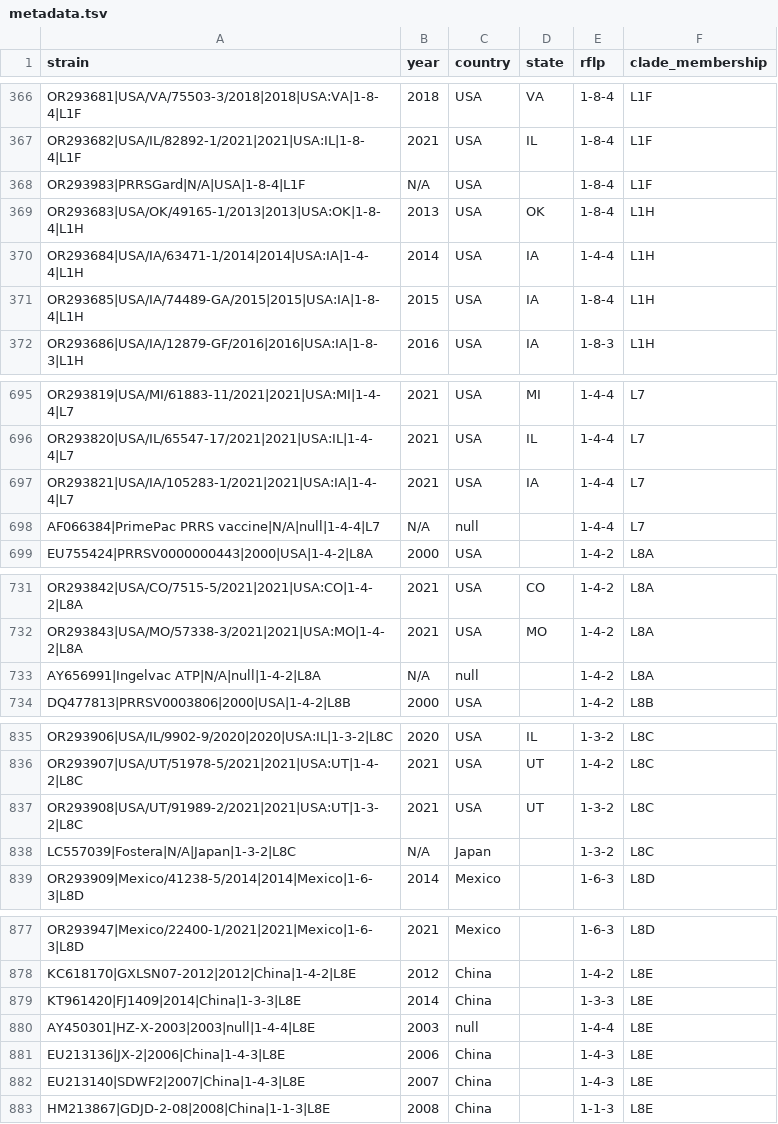
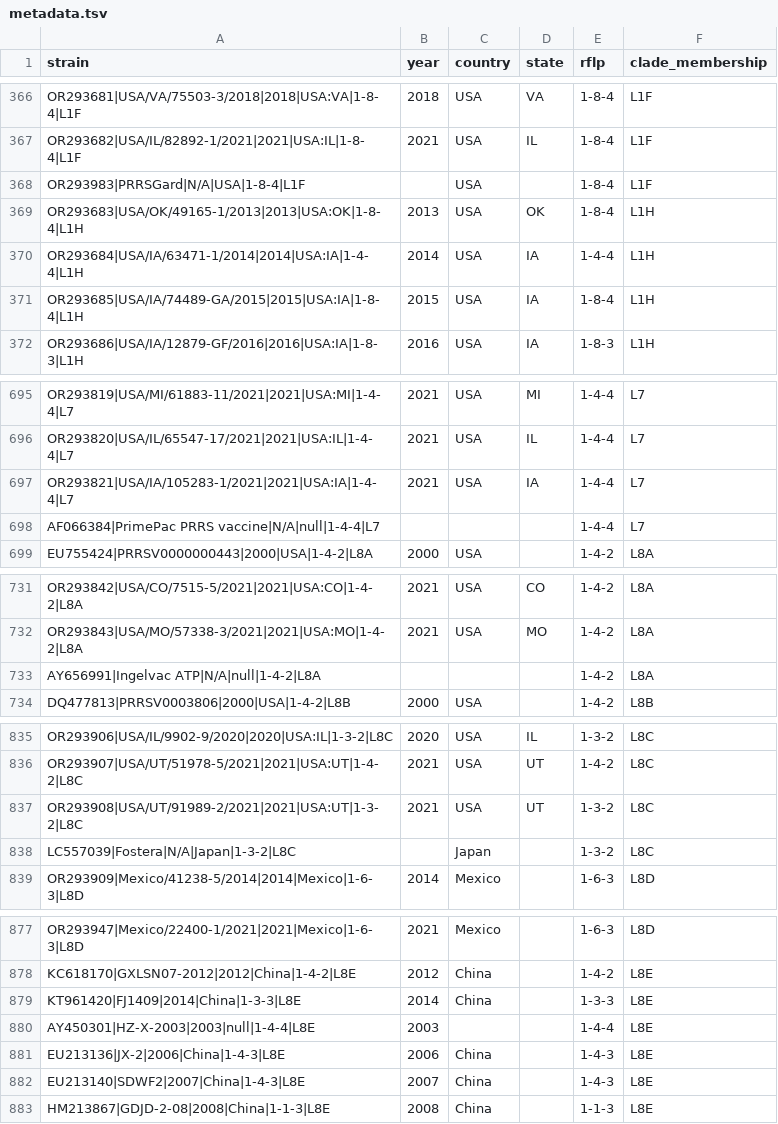
Before and after one commit to mazeller/nextclade_test, a TSV file: prrsv_zhang_vr2332/metadata.tsv, drawn as a sheet; only a part is shown, gaps mark what is left out; the diff covers the shown part only.

```diff
--- a/prrsv_zhang_vr2332/metadata.tsv
+++ b/prrsv_zhang_vr2332/metadata.tsv
@@ -367,3 +367,3 @@ OR293681|USA/VA/75503-3/2018|2018|USA:VA|1-8-4|L1F	2018	USA	VA	1-8-4	L1F
 OR293682|USA/IL/82892-1/2021|2021|USA:IL|1-8-4|L1F	2021	USA	IL	1-8-4	L1F
-OR293983|PRRSGard|N/A|USA|1-8-4|L1F	N/A	USA		1-8-4	L1F
+OR293983|PRRSGard|N/A|USA|1-8-4|L1F		USA		1-8-4	L1F
 OR293683|USA/OK/49165-1/2013|2013|USA:OK|1-8-4|L1H	2013	USA	OK	1-8-4	L1H
@@ -697,3 +697,3 @@ OR293820|USA/IL/65547-17/2021|2021|USA:IL|1-4-4|L7	2021	USA	IL	1-4-4	L7
 OR293821|USA/IA/105283-1/2021|2021|USA:IA|1-4-4|L7	2021	USA	IA	1-4-4	L7
-AF066384|PrimePac PRRS vaccine|N/A|null|1-4-4|L7	N/A	null		1-4-4	L7
+AF066384|PrimePac PRRS vaccine|N/A|null|1-4-4|L7				1-4-4	L7
 EU755424|PRRSV0000000443|2000|USA|1-4-2|L8A	2000	USA		1-4-2	L8A
@@ -732,3 +732,3 @@ OR293842|USA/CO/7515-5/2021|2021|USA:CO|1-4-2|L8A	2021	USA	CO	1-4-2	L8A
 OR293843|USA/MO/57338-3/2021|2021|USA:MO|1-4-2|L8A	2021	USA	MO	1-4-2	L8A
-AY656991|Ingelvac ATP|N/A|null|1-4-2|L8A	N/A	null		1-4-2	L8A
+AY656991|Ingelvac ATP|N/A|null|1-4-2|L8A				1-4-2	L8A
 DQ477813|PRRSV0003806|2000|USA|1-4-2|L8B	2000	USA		1-4-2	L8B
@@ -837,3 +837,3 @@ OR293907|USA/UT/51978-5/2021|2021|USA:UT|1-4-2|L8C	2021	USA	UT	1-4-2	L8C
 OR293908|USA/UT/91989-2/2021|2021|USA:UT|1-3-2|L8C	2021	USA	UT	1-3-2	L8C
-LC557039|Fostera|N/A|Japan|1-3-2|L8C	N/A	Japan		1-3-2	L8C
+LC557039|Fostera|N/A|Japan|1-3-2|L8C		Japan		1-3-2	L8C
 OR293909|Mexico/41238-5/2014|2014|Mexico|1-6-3|L8D	2014	Mexico		1-6-3	L8D
@@ -879,3 +879,3 @@ KC618170|GXLSN07-2012|2012|China|1-4-2|L8E	2012	China		1-4-2	L8E
 KT961420|FJ1409|2014|China|1-3-3|L8E	2014	China		1-3-3	L8E
-AY450301|HZ-X-2003|2003|null|1-4-4|L8E	2003	null		1-4-4	L8E
+AY450301|HZ-X-2003|2003|null|1-4-4|L8E	2003			1-4-4	L8E
 EU213136|JX-2|2006|China|1-4-3|L8E	2006	China		1-4-3	L8E
```
Also changed, not shown: 19 edited cells elsewhere in this file, 2 other files.
